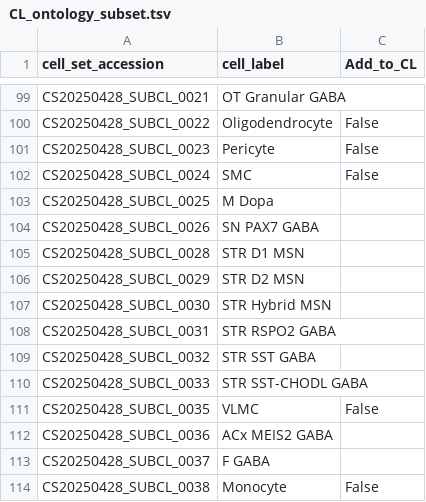
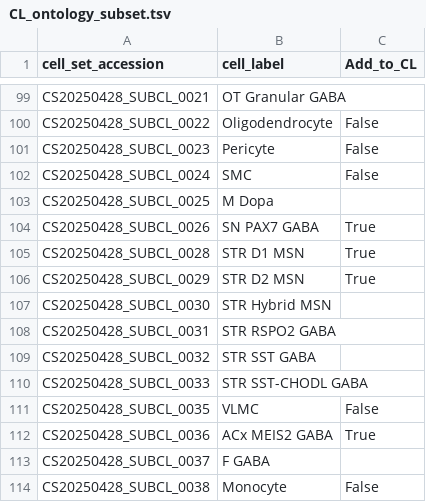
Before and after one commit to Cellular-Semantics/hmba_basal_ganglia_ontology, a TSV file: src/dendrograms/CL_ontology_subset.tsv, drawn as a sheet; only a part is shown, gaps mark what is left out.

```diff
--- a/src/dendrograms/CL_ontology_subset.tsv
+++ b/src/dendrograms/CL_ontology_subset.tsv
@@ -103,5 +103,5 @@ CS20250428_SUBCL_0024	SMC	False
 CS20250428_SUBCL_0025	M Dopa	
-CS20250428_SUBCL_0026	SN PAX7 GABA	
-CS20250428_SUBCL_0028	STR D1 MSN	
-CS20250428_SUBCL_0029	STR D2 MSN	
+CS20250428_SUBCL_0026	SN PAX7 GABA	True
+CS20250428_SUBCL_0028	STR D1 MSN	True
+CS20250428_SUBCL_0029	STR D2 MSN	True
 CS20250428_SUBCL_0030	STR Hybrid MSN	
@@ -111,3 +111,3 @@ CS20250428_SUBCL_0033	STR SST-CHODL GABA
 CS20250428_SUBCL_0035	VLMC	False
-CS20250428_SUBCL_0036	ACx MEIS2 GABA	
+CS20250428_SUBCL_0036	ACx MEIS2 GABA	True
 CS20250428_SUBCL_0037	F GABA	
```
Also changed, not shown: src/patterns/data/default/CCN20250428_class_curation.tsv, 23 other files.
